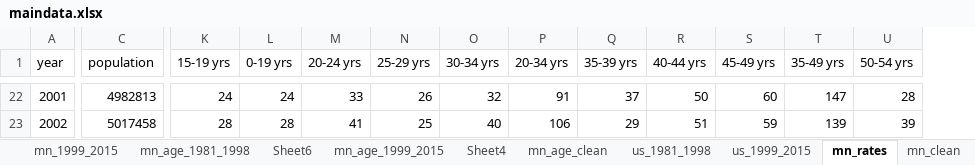
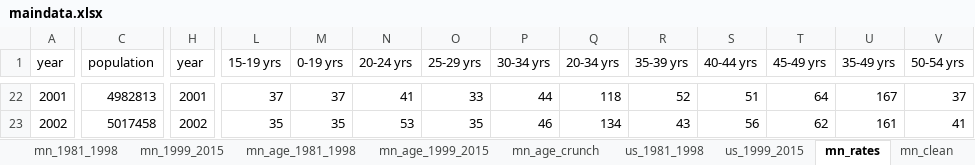
Before and after one commit to striblab/20171010-suicides, an Excel workbook: builds/development/data/maindata.xlsx, sheet mn_rates, drawn as a sheet; only a part is shown, gaps mark what is left out; values as stored, in another font and other column widths than the file's, no borders; addresses are those after the commit; the diff covers the shown part only; the diff names each change by its address in the sheet, - before the commit and + after, or states it on an @@ line.

```diff
--- a/builds/development/data/maindata.xlsx (sheet mn_rates)
+++ b/builds/development/data/maindata.xlsx (sheet mn_rates)
-sheet tab: mn_age_clean
+sheet tab: mn_age_crunch
-sheet tab: Sheet6
-sheet tab: Sheet4
+column H (year), rows 22-23: 2001 | 2002
-L22 (15-19 yrs): 24
+L22 (15-19 yrs): 37
-M22 (0-19 yrs): 24
+M22 (0-19 yrs): 37
-N22 (20-24 yrs): 33
+N22 (20-24 yrs): 41
-O22 (25-29 yrs): 26
+O22 (25-29 yrs): 33
-P22 (30-34 yrs): 32
+P22 (30-34 yrs): 44
-Q22 (20-34 yrs): 91
+Q22 (20-34 yrs): 118
-R22 (35-39 yrs): 37
+R22 (35-39 yrs): 52
-S22 (40-44 yrs): 50
+S22 (40-44 yrs): 51
-T22 (45-49 yrs): 60
+T22 (45-49 yrs): 64
-U22 (35-49 yrs): 147
+U22 (35-49 yrs): 167
-V22 (50-54 yrs): 28
+V22 (50-54 yrs): 37
-L23 (15-19 yrs): 28
+L23 (15-19 yrs): 35
-M23 (0-19 yrs): 28
+M23 (0-19 yrs): 35
-N23 (20-24 yrs): 41
+N23 (20-24 yrs): 53
-O23 (25-29 yrs): 25
+O23 (25-29 yrs): 35
-P23 (30-34 yrs): 40
+P23 (30-34 yrs): 46
-Q23 (20-34 yrs): 106
+Q23 (20-34 yrs): 134
-R23 (35-39 yrs): 29
+R23 (35-39 yrs): 43
-S23 (40-44 yrs): 51
+S23 (40-44 yrs): 56
-T23 (45-49 yrs): 59
+T23 (45-49 yrs): 62
-U23 (35-49 yrs): 139
+U23 (35-49 yrs): 161
-V23 (50-54 yrs): 39
+V23 (50-54 yrs): 41
```
Also changed, not shown: 1 added row and 328 edited cells elsewhere in this sheet, sheet mn_age_1981_1998, sheet mn_age_crunch, sheet mn_clean, sheet source, sheet us_clean, formulas that keep their value, 9 other files.
